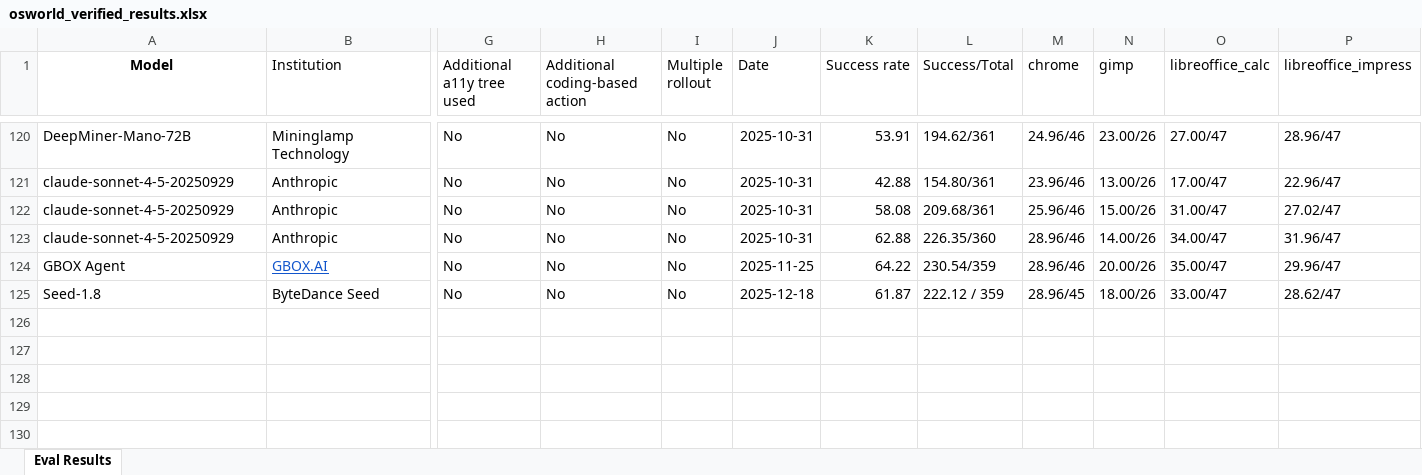
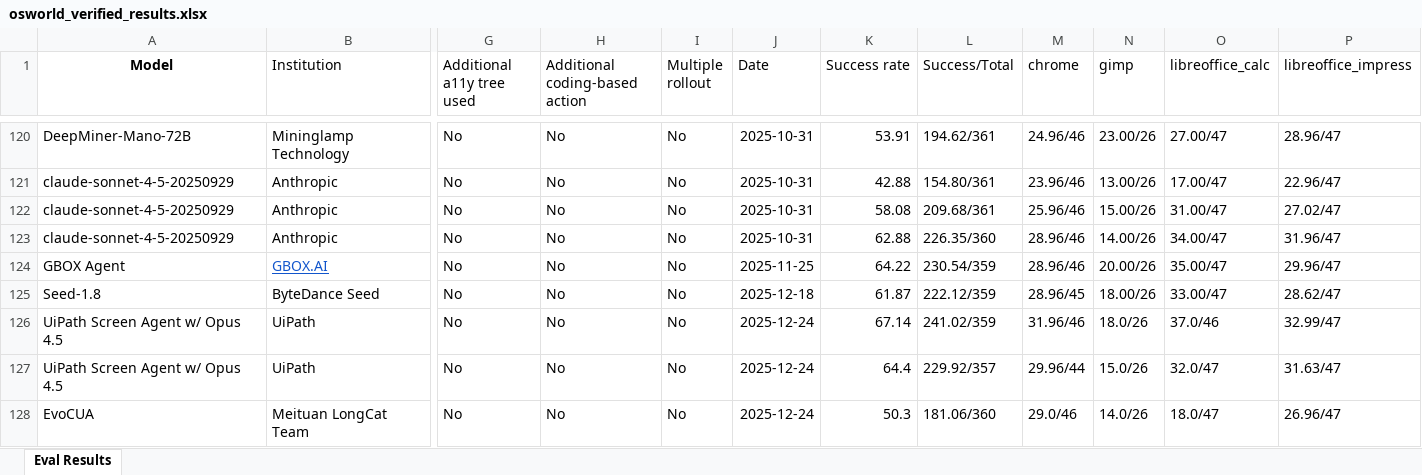
Before and after one commit to OS-World/OS-World.github.io, an Excel workbook: static/data/osworld_verified_results.xlsx, sheet Eval Results, drawn as a sheet; only a part is shown, gaps mark what is left out; values as stored, in another font and other column widths than the file's, no borders; rows hold the shown columns only; the diff names each change by its address in the sheet, - before the commit and + after, or states it on an @@ line.

Commit message:
update

```diff
--- a/static/data/osworld_verified_results.xlsx (sheet Eval Results)
+++ b/static/data/osworld_verified_results.xlsx (sheet Eval Results)
-L125 (Success/Total): 222.12 / 359
+L125 (Success/Total): 222.12/359
+row 126: UiPath Screen Agent w/ Opus 4.5 | UiPath | No | No | No | 2025-12-24 | 67.14 | 241.02/359 | 31.96/46 | 18.0/26 | 37.0/46 | 32.99/47
+row 127: UiPath Screen Agent w/ Opus 4.5 | UiPath | No | No | No | 2025-12-24 | 64.4 | 229.92/357 | 29.96/44 | 15.0/26 | 32.0/47 | 31.63/47
+row 128: EvoCUA | Meituan LongCat Team | No | No | No | 2025-12-24 | 50.3 | 181.06/360 | 29.0/46 | 14.0/26 | 18.0/47 | 26.96/47
```
